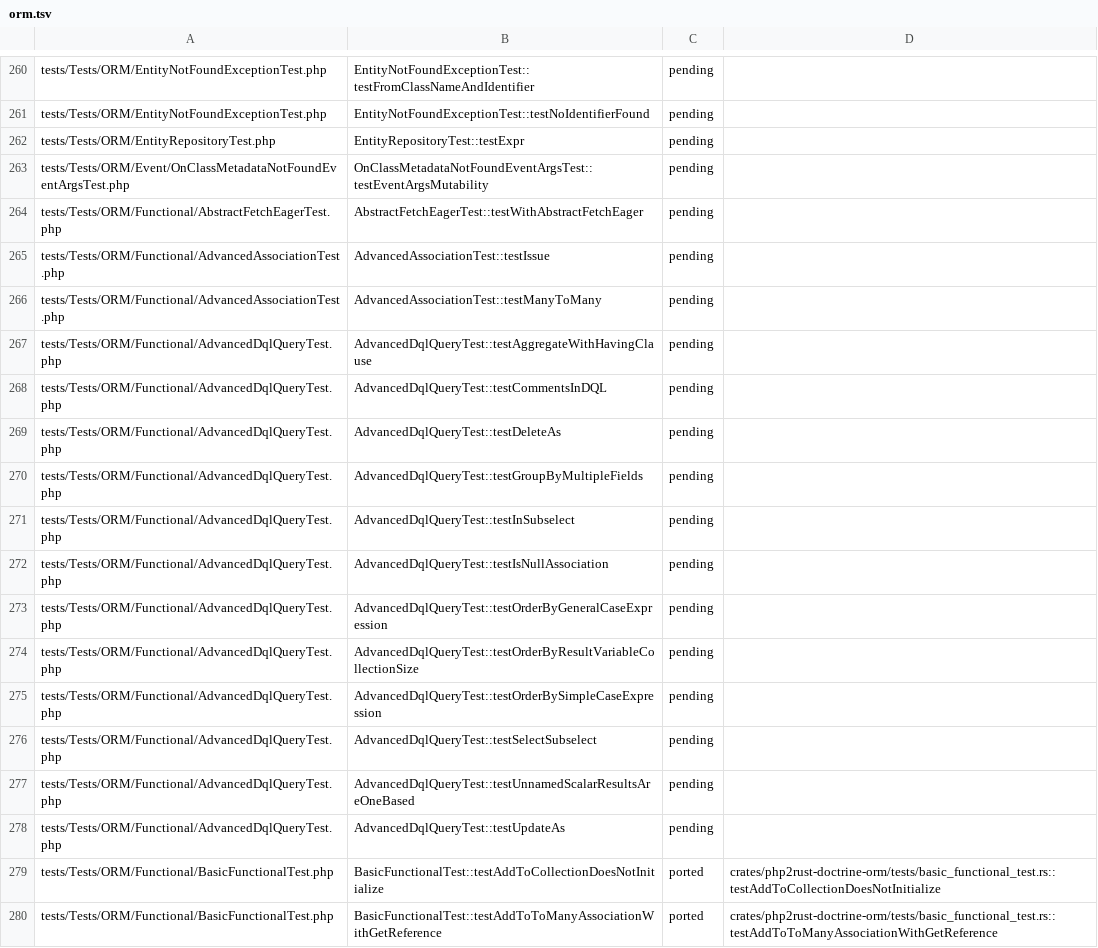
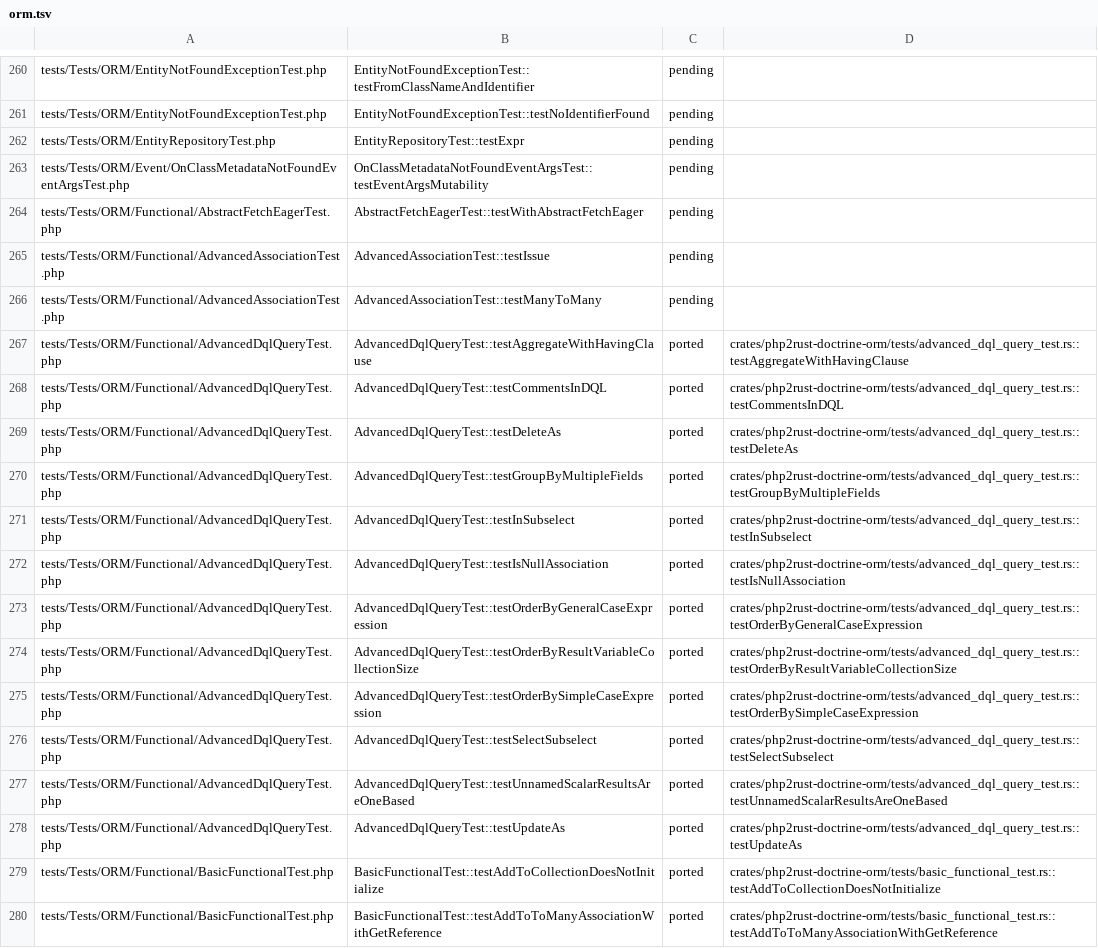
Before and after one commit to D-Nations/php2rust-doctrine-orm, a TSV file: parity/doctrine/orm.tsv, drawn as a sheet; only a part is shown, gaps mark what is left out.

```diff
--- a/parity/doctrine/orm.tsv
+++ b/parity/doctrine/orm.tsv
@@ -266,14 +266,14 @@ tests/Tests/ORM/Functional/AdvancedAssociationTest.php	AdvancedAssociationTest::
 tests/Tests/ORM/Functional/AdvancedAssociationTest.php	AdvancedAssociationTest::testManyToMany	pending	
-tests/Tests/ORM/Functional/AdvancedDqlQueryTest.php	AdvancedDqlQueryTest::testAggregateWithHavingClause	pending	
-tests/Tests/ORM/Functional/AdvancedDqlQueryTest.php	AdvancedDqlQueryTest::testCommentsInDQL	pending	
-tests/Tests/ORM/Functional/AdvancedDqlQueryTest.php	AdvancedDqlQueryTest::testDeleteAs	pending	
-tests/Tests/ORM/Functional/AdvancedDqlQueryTest.php	AdvancedDqlQueryTest::testGroupByMultipleFields	pending	
-tests/Tests/ORM/Functional/AdvancedDqlQueryTest.php	AdvancedDqlQueryTest::testInSubselect	pending	
-tests/Tests/ORM/Functional/AdvancedDqlQueryTest.php	AdvancedDqlQueryTest::testIsNullAssociation	pending	
-tests/Tests/ORM/Functional/AdvancedDqlQueryTest.php	AdvancedDqlQueryTest::testOrderByGeneralCaseExpression	pending	
-tests/Tests/ORM/Functional/AdvancedDqlQueryTest.php	AdvancedDqlQueryTest::testOrderByResultVariableCollectionSize	pending	
-tests/Tests/ORM/Functional/AdvancedDqlQueryTest.php	AdvancedDqlQueryTest::testOrderBySimpleCaseExpression	pending	
-tests/Tests/ORM/Functional/AdvancedDqlQueryTest.php	AdvancedDqlQueryTest::testSelectSubselect	pending	
-tests/Tests/ORM/Functional/AdvancedDqlQueryTest.php	AdvancedDqlQueryTest::testUnnamedScalarResultsAreOneBased	pending	
-tests/Tests/ORM/Functional/AdvancedDqlQueryTest.php	AdvancedDqlQueryTest::testUpdateAs	pending	
+tests/Tests/ORM/Functional/AdvancedDqlQueryTest.php	AdvancedDqlQueryTest::testAggregateWithHavingClause	ported	crates/php2rust-doctrine-orm/tests/advanced_dql_query_test.rs::testAggregateWithHavingClause
+tests/Tests/ORM/Functional/AdvancedDqlQueryTest.php	AdvancedDqlQueryTest::testCommentsInDQL	ported	crates/php2rust-doctrine-orm/tests/advanced_dql_query_test.rs::testCommentsInDQL
+tests/Tests/ORM/Functional/AdvancedDqlQueryTest.php	AdvancedDqlQueryTest::testDeleteAs	ported	crates/php2rust-doctrine-orm/tests/advanced_dql_query_test.rs::testDeleteAs
+tests/Tests/ORM/Functional/AdvancedDqlQueryTest.php	AdvancedDqlQueryTest::testGroupByMultipleFields	ported	crates/php2rust-doctrine-orm/tests/advanced_dql_query_test.rs::testGroupByMultipleFields
+tests/Tests/ORM/Functional/AdvancedDqlQueryTest.php	AdvancedDqlQueryTest::testInSubselect	ported	crates/php2rust-doctrine-orm/tests/advanced_dql_query_test.rs::testInSubselect
+tests/Tests/ORM/Functional/AdvancedDqlQueryTest.php	AdvancedDqlQueryTest::testIsNullAssociation	ported	crates/php2rust-doctrine-orm/tests/advanced_dql_query_test.rs::testIsNullAssociation
+tests/Tests/ORM/Functional/AdvancedDqlQueryTest.php	AdvancedDqlQueryTest::testOrderByGeneralCaseExpression	ported	crates/php2rust-doctrine-orm/tests/advanced_dql_query_test.rs::testOrderByGeneralCaseExpression
+tests/Tests/ORM/Functional/AdvancedDqlQueryTest.php	AdvancedDqlQueryTest::testOrderByResultVariableCollectionSize	ported	crates/php2rust-doctrine-orm/tests/advanced_dql_query_test.rs::testOrderByResultVariableCollectionSize
+tests/Tests/ORM/Functional/AdvancedDqlQueryTest.php	AdvancedDqlQueryTest::testOrderBySimpleCaseExpression	ported	crates/php2rust-doctrine-orm/tests/advanced_dql_query_test.rs::testOrderBySimpleCaseExpression
+tests/Tests/ORM/Functional/AdvancedDqlQueryTest.php	AdvancedDqlQueryTest::testSelectSubselect	ported	crates/php2rust-doctrine-orm/tests/advanced_dql_query_test.rs::testSelectSubselect
+tests/Tests/ORM/Functional/AdvancedDqlQueryTest.php	AdvancedDqlQueryTest::testUnnamedScalarResultsAreOneBased	ported	crates/php2rust-doctrine-orm/tests/advanced_dql_query_test.rs::testUnnamedScalarResultsAreOneBased
+tests/Tests/ORM/Functional/AdvancedDqlQueryTest.php	AdvancedDqlQueryTest::testUpdateAs	ported	crates/php2rust-doctrine-orm/tests/advanced_dql_query_test.rs::testUpdateAs
 tests/Tests/ORM/Functional/BasicFunctionalTest.php	BasicFunctionalTest::testAddToCollectionDoesNotInitialize	ported	crates/php2rust-doctrine-orm/tests/basic_functional_test.rs::testAddToCollectionDoesNotInitialize
```
Also changed, not shown: parity/sources.tsv, 1 other file.
